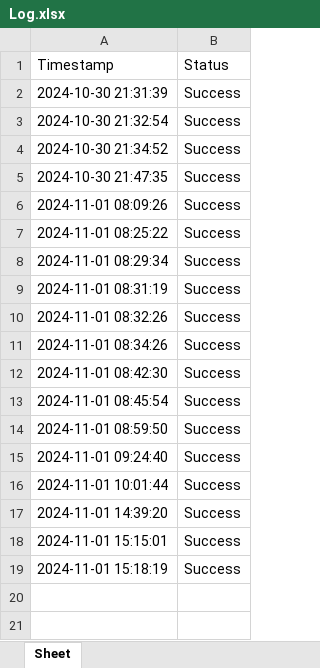
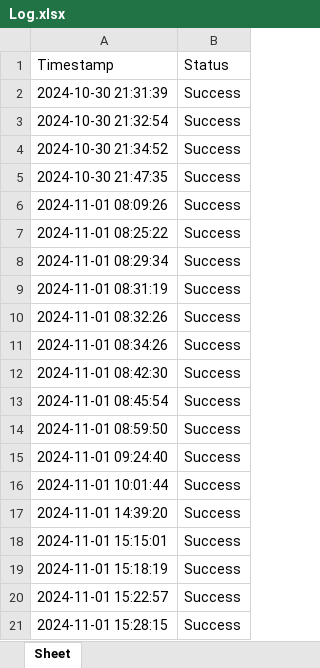
Before and after one commit to Ico-code/WeatherBot, an Excel workbook: Log.xlsx, sheet Sheet, drawn as a sheet; values as stored, in another font and other column widths than the file's, no borders; the diff names each change by its address in the sheet, - before the commit and + after, or states it on an @@ line.

```diff
--- a/Log.xlsx (sheet Sheet)
+++ b/Log.xlsx (sheet Sheet)
+row 20: 2024-11-01 15:22:57 | Success
+row 21: 2024-11-01 15:28:15 | Success
```
Also changed, not shown: 1 other file.
